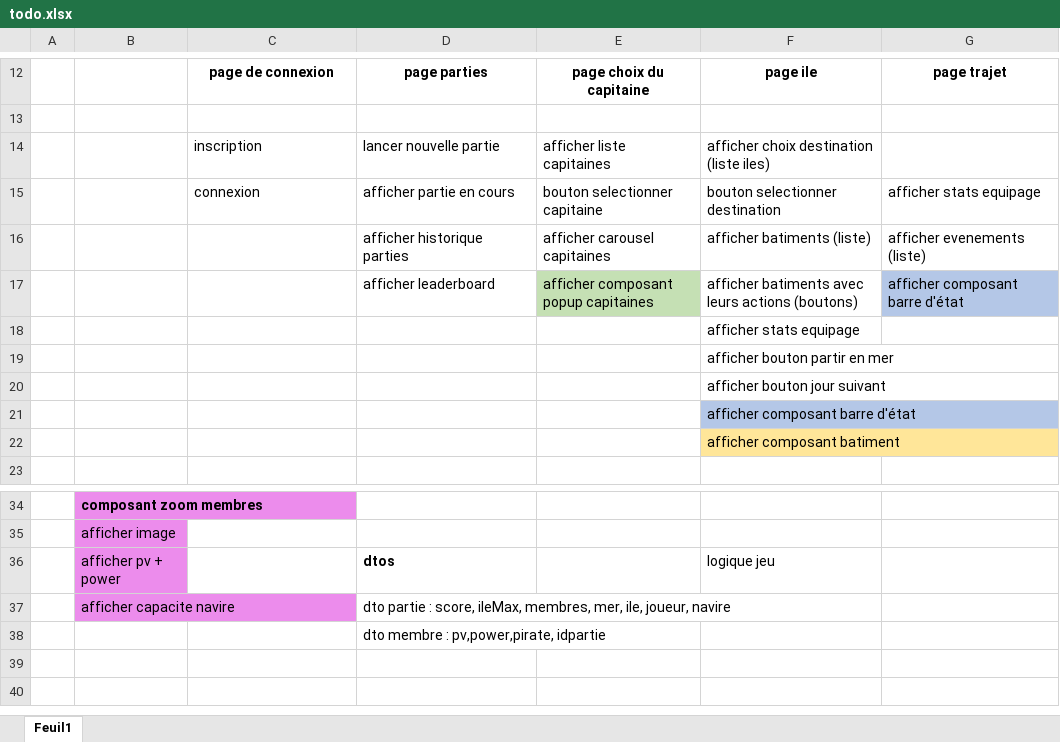
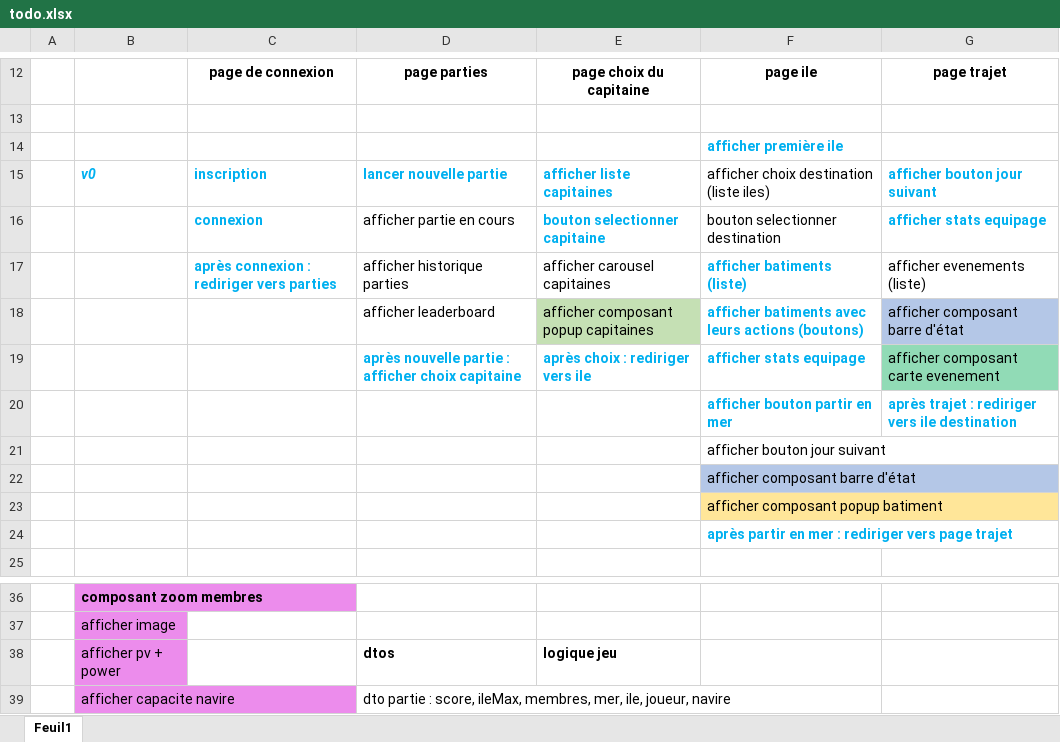
Before and after one commit to LeZoyberg/UnePiece, an Excel workbook: todo.xlsx, sheet Feuil1, drawn as a sheet; only a part is shown, gaps mark what is left out; the shorter side is filled out with more unchanged rows; values as stored, in another font and other column widths than the file's, no borders; removed rows and columns are numbered as before the commit, all else as after; the diff names each change by its address in the sheet, - before the commit and + after, or states it on an @@ line.

Commit message:
planif

```diff
--- a/todo.xlsx (sheet Feuil1)
+++ b/todo.xlsx (sheet Feuil1)
+row 14:  |  |  |  |  | afficher première ile
-B15: (empty)
+B15: v0
@@ C15:E15 bold: off → on, text colour: black → #00B0F0 @@
-G15: (empty)
+G15: afficher bouton jour suivant
@@ C16 bold: off → on, text colour: black → #00B0F0 @@
@@ E16 bold: off → on, text colour: black → #00B0F0 @@
@@ G16 bold: off → on, text colour: black → #00B0F0 @@
-C17: (empty)
+C17: après connexion : rediriger vers parties
@@ F17:F18 bold: off → on, text colour: black → #00B0F0 @@
-row 18:  |  |  |  |  | afficher stats equipage
-row 19:  |  |  |  |  | afficher bouton partir en mer
+row 19:  |  |  | après nouvelle partie : afficher choix capitaine | après choix : rediriger vers ile | afficher stats equipage | afficher composant carte evenement
+row 20:  |  |  |  |  | afficher bouton partir en mer | après trajet : rediriger vers ile destination
-F23: afficher composant batiment
+F23: afficher composant popup batiment
+row 24:  |  |  |  |  | après partir en mer : rediriger vers page trajet
-E38: (empty)
+E38: logique jeu
-F38: logique jeu
+F38: (empty)
```
